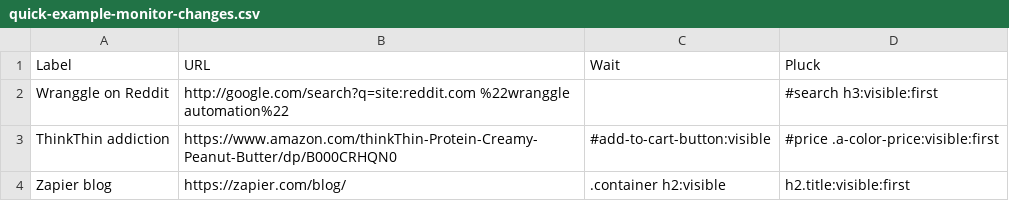
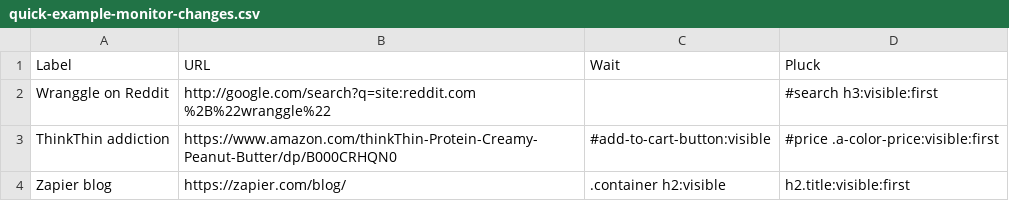
Before and after one commit to wranggle/example-github-as-db, a CSV file: tutorial-support/quick-example-monitor-changes.csv, drawn as a sheet.

Commit message:
update quick-example-monitor-changes list

```diff
--- a/tutorial-support/quick-example-monitor-changes.csv
+++ b/tutorial-support/quick-example-monitor-changes.csv
@@ -1,3 +1,3 @@
 Label,URL,Wait,Pluck
-Wranggle on Reddit,http://google.com/search?q=site:reddit.com %22wranggle automation%22,,#search h3:visible:first
+Wranggle on Reddit,http://google.com/search?q=site:reddit.com %2B%22wranggle%22,,#search h3:visible:first
 ThinkThin addiction,https://www.amazon.com/thinkThin-Protein-Creamy-Peanut-Butter/dp/B000CRHQN0,#add-to-cart-button:visible,#price .a-color-price:visible:first
```
